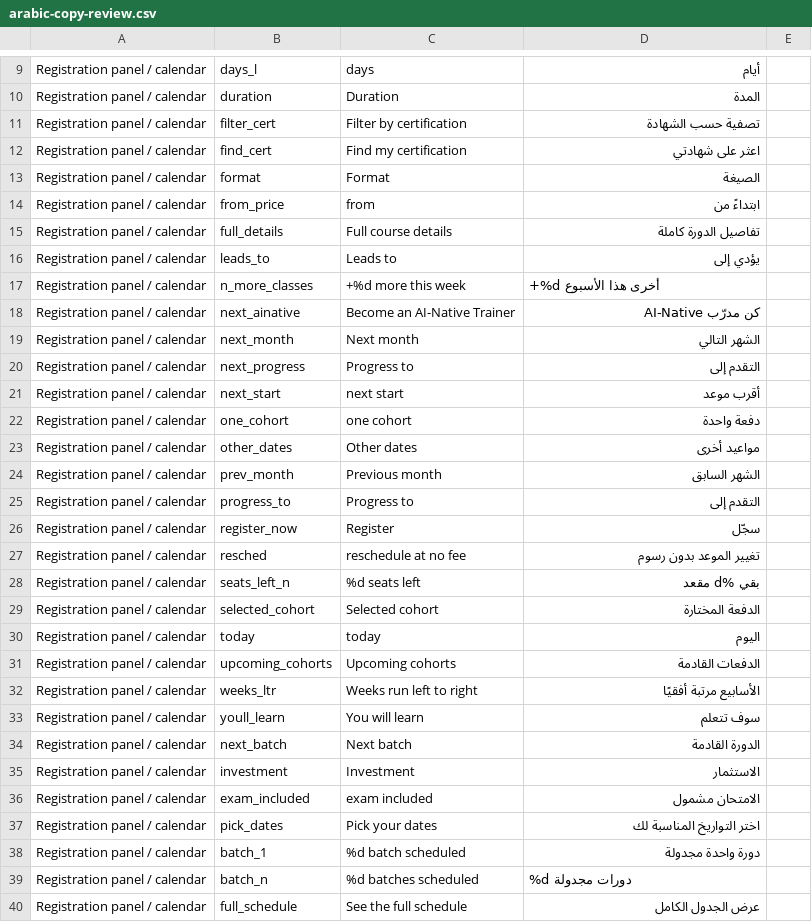
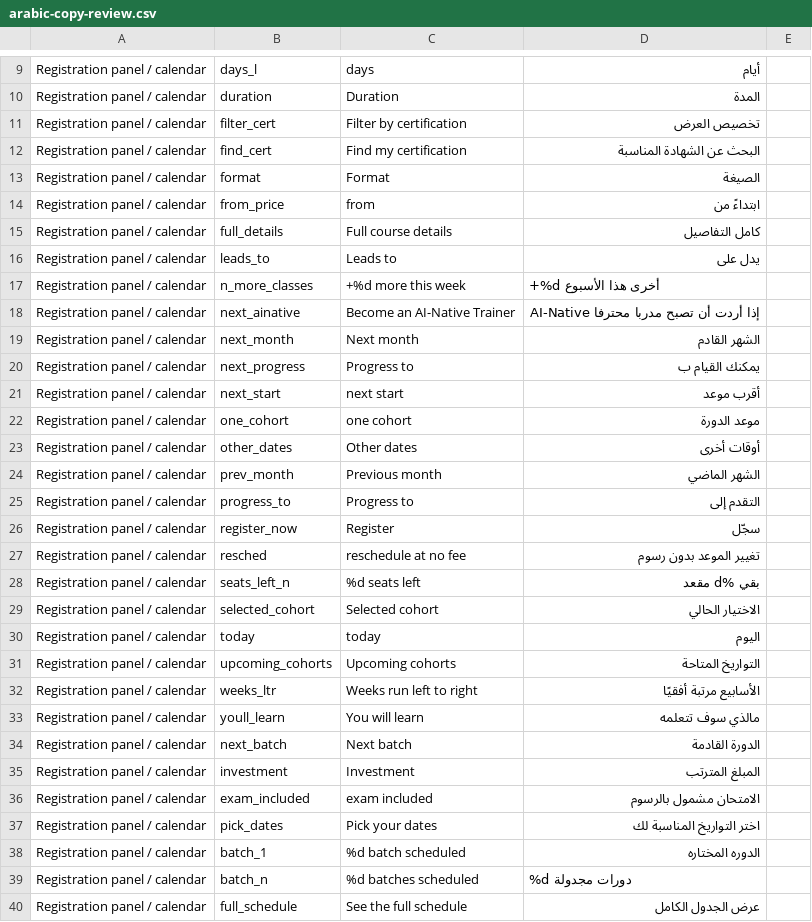
Before and after one commit to mlbwhf/test, a CSV file: arabic-copy-review.csv, drawn as a sheet; only a part is shown, gaps mark what is left out; the diff covers the shown part only.

```diff
--- a/arabic-copy-review.csv
+++ b/arabic-copy-review.csv
@@ -10,16 +10,16 @@ Registration panel / calendar,days_l,days,أيام,
 Registration panel / calendar,duration,Duration,المدة,
-Registration panel / calendar,filter_cert,Filter by certification,تصفية حسب الشهادة,
-Registration panel / calendar,find_cert,Find my certification,اعثر على شهادتي,
+Registration panel / calendar,filter_cert,Filter by certification,تخصيص العرض,
+Registration panel / calendar,find_cert,Find my certification,البحث عن الشهادة المناسبة,
 Registration panel / calendar,format,Format,الصيغة,
 Registration panel / calendar,from_price,from,ابتداءً من,
-Registration panel / calendar,full_details,Full course details,تفاصيل الدورة كاملة,
-Registration panel / calendar,leads_to,Leads to,يؤدي إلى,
+Registration panel / calendar,full_details,Full course details,كامل التفاصيل,
+Registration panel / calendar,leads_to,Leads to,يدل على,
 Registration panel / calendar,n_more_classes,+%d more this week,+%d أخرى هذا الأسبوع,
-Registration panel / calendar,next_ainative,Become an AI-Native Trainer,كن مدرّب AI-Native,
-Registration panel / calendar,next_month,Next month,الشهر التالي,
-Registration panel / calendar,next_progress,Progress to,التقدم إلى,
+Registration panel / calendar,next_ainative,Become an AI-Native Trainer,إذا أردت أن تصبح مدربا محترفا AI-Native,
+Registration panel / calendar,next_month,Next month,الشهر القادم,
+Registration panel / calendar,next_progress,Progress to,يمكنك القيام ب,
 Registration panel / calendar,next_start,next start,أقرب موعد,
-Registration panel / calendar,one_cohort,one cohort,دفعة واحدة,
-Registration panel / calendar,other_dates,Other dates,مواعيد أخرى,
-Registration panel / calendar,prev_month,Previous month,الشهر السابق,
+Registration panel / calendar,one_cohort,one cohort,موعد الدورة,
+Registration panel / calendar,other_dates,Other dates,أوقات أخرى,
+Registration panel / calendar,prev_month,Previous month,الشهر الماضي,
 Registration panel / calendar,progress_to,Progress to,التقدم إلى,
@@ -28,12 +28,12 @@ Registration panel / calendar,resched,reschedule at no fee,تغيير الموع
 Registration panel / calendar,seats_left_n,%d seats left,بقي %d مقعد,
-Registration panel / calendar,selected_cohort,Selected cohort,الدفعة المختارة,
+Registration panel / calendar,selected_cohort,Selected cohort,الاختيار الحالي,
 Registration panel / calendar,today,today,اليوم,
-Registration panel / calendar,upcoming_cohorts,Upcoming cohorts,الدفعات القادمة,
+Registration panel / calendar,upcoming_cohorts,Upcoming cohorts,التواريخ المتاحة,
 Registration panel / calendar,weeks_ltr,Weeks run left to right,الأسابيع مرتبة أفقيًا,
-Registration panel / calendar,youll_learn,You will learn,سوف تتعلم,
+Registration panel / calendar,youll_learn,You will learn,مالذي سوف تتعلمه,
 Registration panel / calendar,next_batch,Next batch,الدورة القادمة,
-Registration panel / calendar,investment,Investment,الاستثمار,
-Registration panel / calendar,exam_included,exam included,الامتحان مشمول,
+Registration panel / calendar,investment,Investment,المبلغ المترتب,
+Registration panel / calendar,exam_included,exam included,الامتحان مشمول بالرسوم,
 Registration panel / calendar,pick_dates,Pick your dates,اختر التواريخ المناسبة لك,
-Registration panel / calendar,batch_1,%d batch scheduled,دورة واحدة مجدولة,
+Registration panel / calendar,batch_1,%d batch scheduled,الدوره المختاره,
 Registration panel / calendar,batch_n,%d batches scheduled,%d دورات مجدولة,
```
Also changed, not shown: 1 removed row and 20 edited cells elsewhere in this file, 2 other files.
